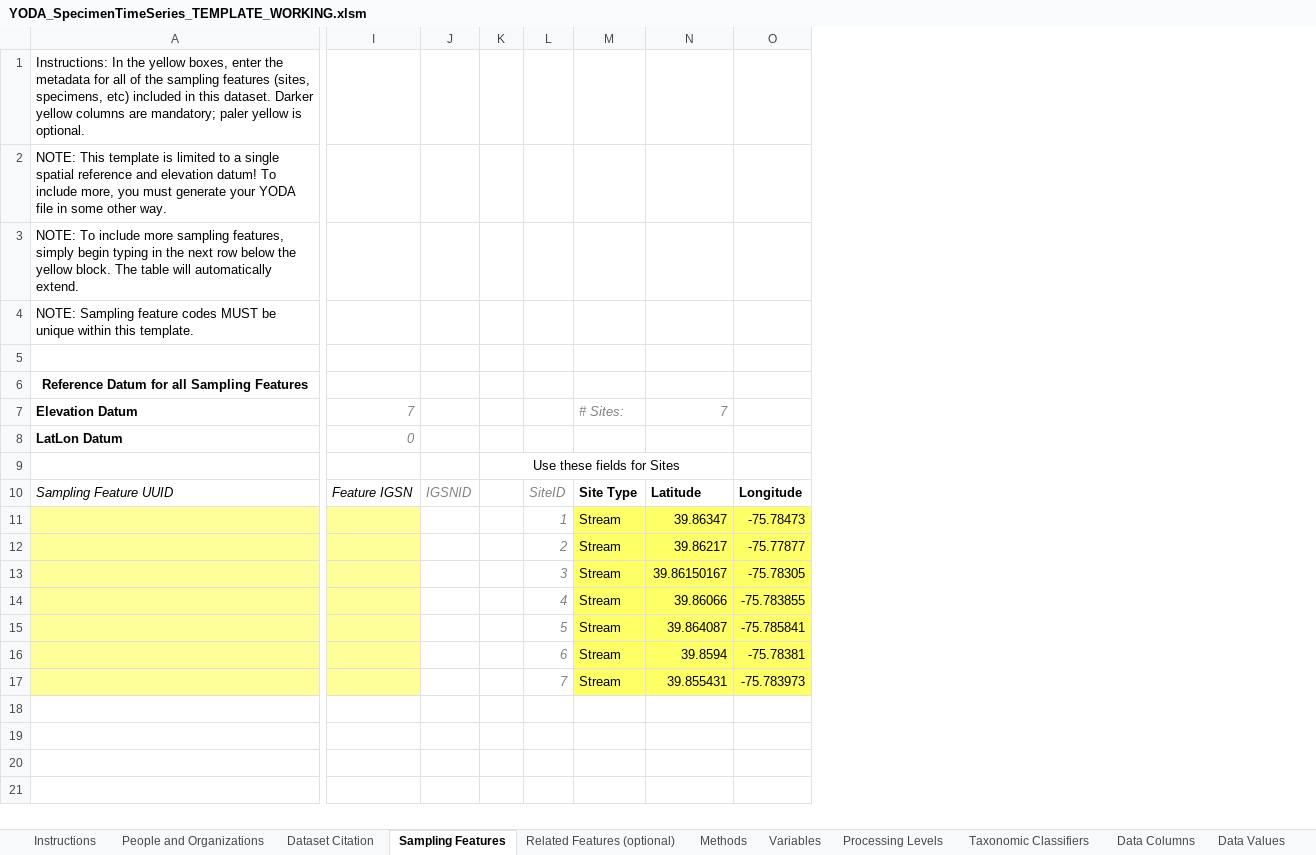
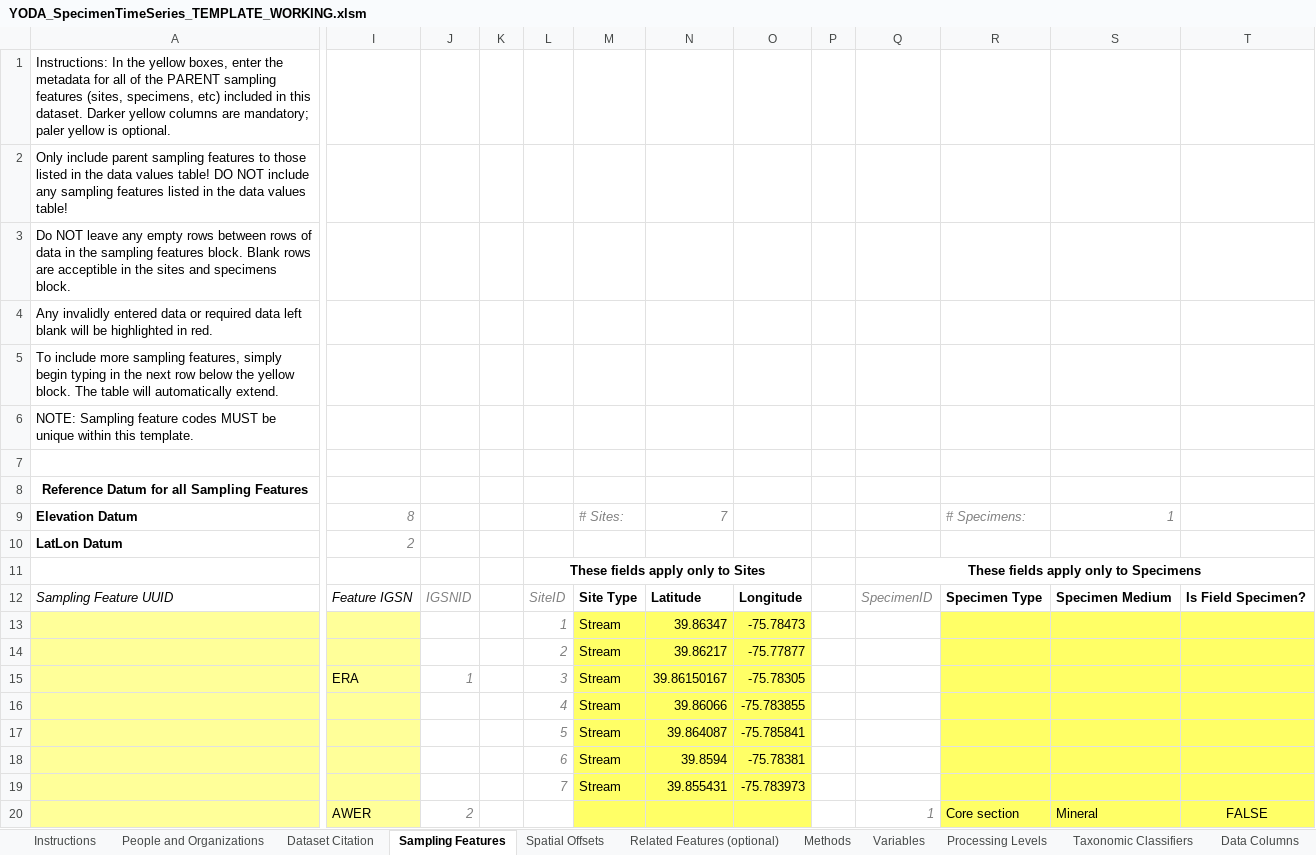
Before and after one commit to ODM2/YODA-File, an Excel workbook: ExcelTemplates/Prototypes/YODA_SpecimenTimeSeries_TEMPLATE_WORKING.xlsm, sheet Sampling Features, drawn as a sheet; only a part is shown, gaps mark what is left out; values as stored, in another font and other column widths than the file's, no borders; conditional formats and table styles not drawn; removed rows and columns are numbered as before the commit, all else as after; rows hold the shown columns only; the diff names each change by its address in the sheet, - before the commit and + after, or states it on an @@ line.

Commit message:
Working on rearranging columns

```diff
--- a/ExcelTemplates/Prototypes/YODA_SpecimenTimeSeries_TEMPLATE_WORKING.xlsm (sheet Sampling Features)
+++ b/ExcelTemplates/Prototypes/YODA_SpecimenTimeSeries_TEMPLATE_WORKING.xlsm (sheet Sampling Features)
+sheet tab: Spatial Offsets
-column K, row 9: Use these fields for Sites
+column K, empty
+column P, empty
+column Q, rows 11-12: These fields apply only to Specimens | SpecimenID
+column R, rows 9-12: # Specimens: |  |  | Specimen Type
+column S, rows 9-12: 1 |  |  | Specimen Medium
+column T, row 12: Is Field Specimen?
-A1: …of the sampling features…
+A1: …of the PARENT sampling features…
-A2: NOTE: This template is limited to a single spatial reference and elevation datum! To include more, you must generate your YODA file in some other way.
+A2: Only include parent sampling features to those listed in the data values table! DO NOT include any sampling features listed in the data values table!
-A3: NOTE: To include more sampling features, simply begin typing in the next row below the yellow block. The table will automatically extend.
+A3: Do NOT leave any empty rows between rows of data in the sampling features block. Blank rows are acceptible in the sites and specimens block.
+row 4: Any invalidly entered data or required data left blank will be highlighted in red.
+row 5: To include more sampling features, simply begin typing in the next row below the yellow block. The table will automatically extend.
-I9: 7
+I9: 8
-I10: 0
+I10: 2
-L11: (empty)
+L11: These fields apply only to Sites
+L11:O11 merged
-I15: (empty)
+I15: ERA
-J15: (empty)
+J15: 1
+row 20:  | AWER | 2 |  |  |  |  |  |  | 1 | Core section | Mineral | FALSE
```
Also changed, not shown: sheet YODA Generator, sheet YODA Header Blocks, sheet YODA File, sheet Data Columns, sheet Dataset Citation, sheet Related Features (optional), 6 more sheets, other sheet tabs, formulas that keep their value, charts or pictures, ExcelTemplates/Prototypes/YODA_TimeSeries_TEMPLATE_WORKING.xlsm.
